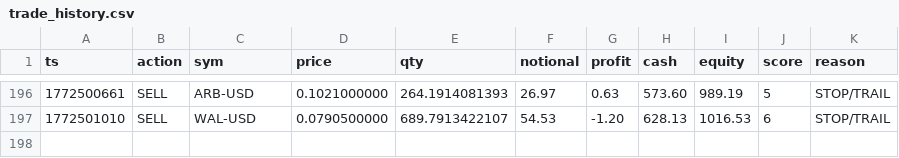
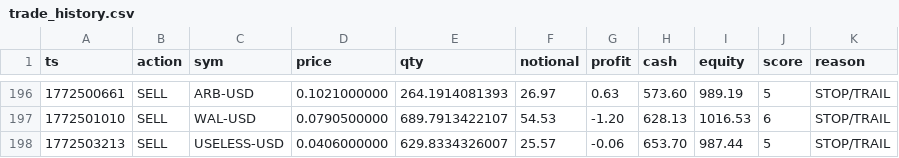
Before and after one commit to joshuadobbs056-ctrl/coin-sniper-data, a CSV file: trade_history.csv, drawn as a sheet; only a part is shown, gaps mark what is left out.

Commit message:
update trade_history.csv

```diff
--- a/trade_history.csv
+++ b/trade_history.csv
@@ -197 +197,2 @@ ts,action,sym,price,qty,notional,profit,cash,equity,score,reason
 1772501010,SELL,WAL-USD,0.0790500000,689.7913422107,54.53,-1.20,628.13,1016.53,6,STOP/TRAIL
+1772503213,SELL,USELESS-USD,0.0406000000,629.8334326007,25.57,-0.06,653.70,987.44,5,STOP/TRAIL
```
